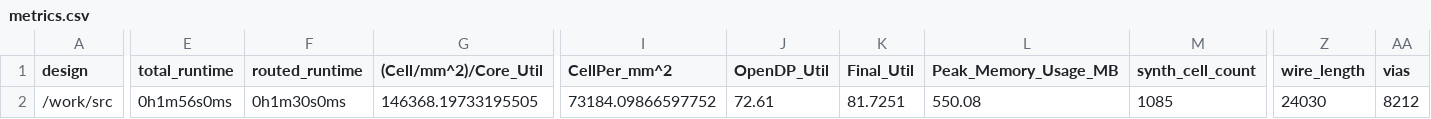
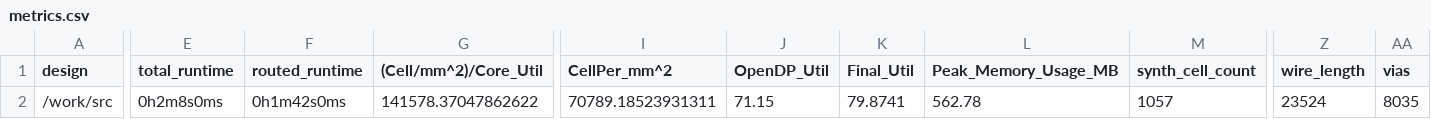
Before and after one commit to TinyTapeout/tinytapeout-07, a CSV file: projects/tt_um_toivoh_basilisc_2816/stats/metrics.csv, drawn as a sheet; only a part is shown, gaps mark what is left out; the diff covers the shown part only; the diff names each change by its address in the sheet, - before the commit and + after, or states it on an @@ line.

Commit message:
feat: update project tt_um_toivoh_basilisc_2816 from toivoh/tt07-basilisc-2816-cpu
Commit: f42f35598b08729e578cdc7279b044ddc11b45c3
Workflow: https://github.com/toivoh/tt07-basilisc-2816-cpu/actions/runs/9145914801

```diff
--- a/projects/tt_um_toivoh_basilisc_2816/stats/metrics.csv
+++ b/projects/tt_um_toivoh_basilisc_2816/stats/metrics.csv
-E2 (total_runtime): 0h1m56s0ms
+E2 (total_runtime): 0h2m8s0ms
-F2 (routed_runtime): 0h1m30s0ms
+F2 (routed_runtime): 0h1m42s0ms
-G2 ((Cell/mm^2)/Core_Util): 146368.19733195505
+G2 ((Cell/mm^2)/Core_Util): 141578.37047862622
-I2 (CellPer_mm^2): 73184.09866597752
+I2 (CellPer_mm^2): 70789.18523931311
-J2 (OpenDP_Util): 72.61
+J2 (OpenDP_Util): 71.15
-K2 (Final_Util): 81.7251
+K2 (Final_Util): 79.8741
-L2 (Peak_Memory_Usage_MB): 550.08
+L2 (Peak_Memory_Usage_MB): 562.78
-M2 (synth_cell_count): 1085
+M2 (synth_cell_count): 1057
-Z2 (wire_length): 24030
+Z2 (wire_length): 23524
-AA2 (vias): 8212
+AA2 (vias): 8035
```
Also changed, not shown: 22 edited cells elsewhere in this file, 6 other files.
